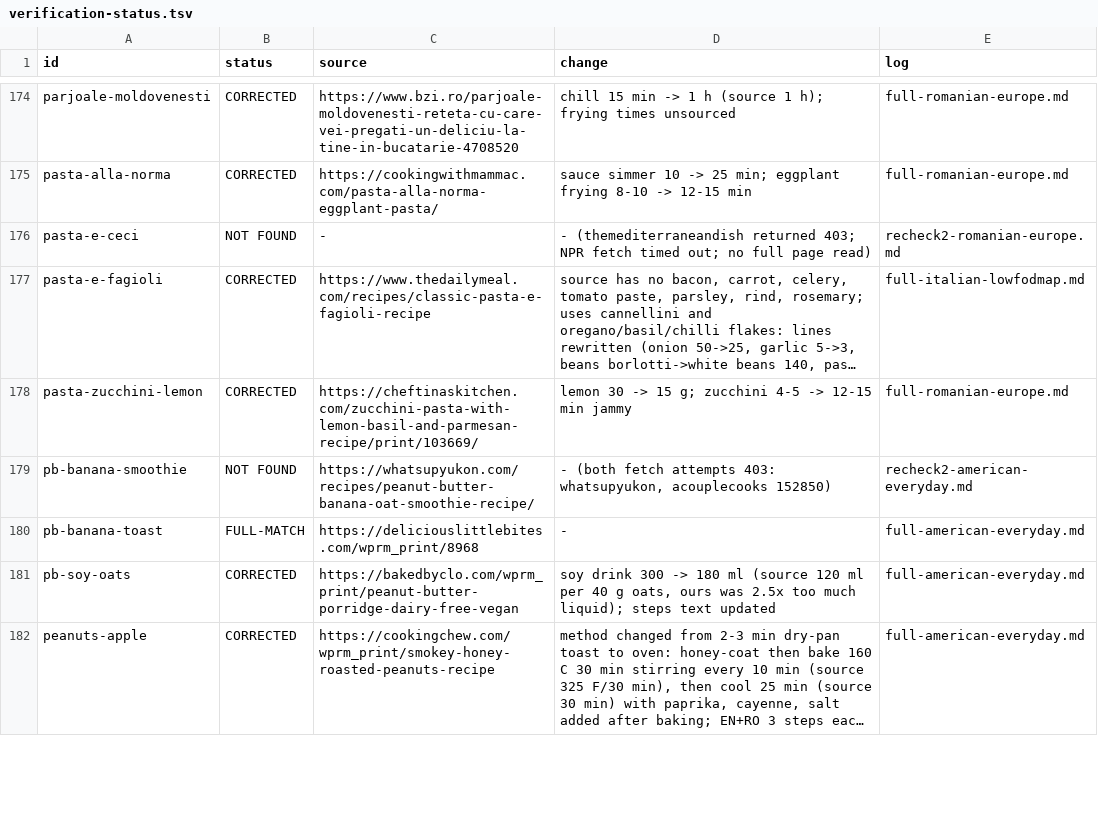
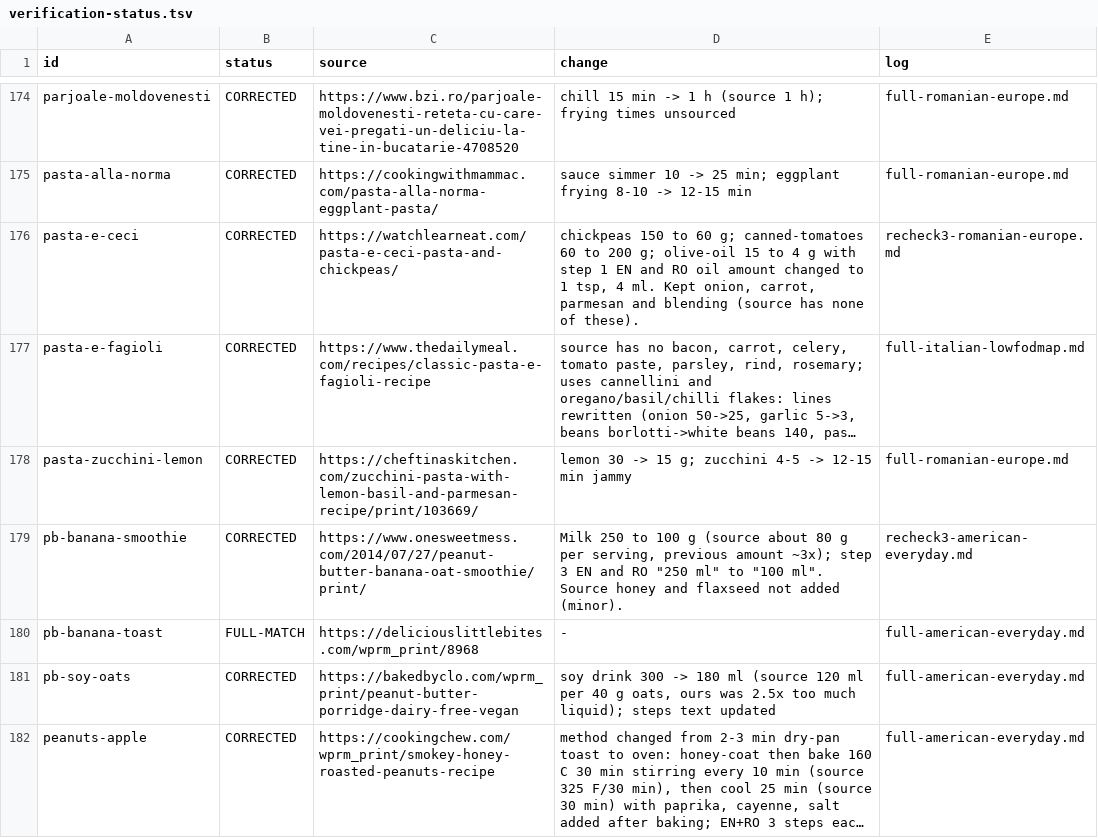
Before and after one commit to pant3ras/freemealplan, a TSV file: docs/verification-status.tsv, drawn as a sheet; only a part is shown, gaps mark what is left out; long unchanged cells end in …; the diff covers the shown part only; the diff names each change by its address in the sheet, - before the commit and + after, or states it on an @@ line.

```diff
--- a/docs/verification-status.tsv
+++ b/docs/verification-status.tsv
-B176 (status): NOT FOUND
+B176 (status): CORRECTED
-C176 (source): -
+C176 (source): https://watchlearneat.com/pasta-e-ceci-pasta-and-chickpeas/
-D176 (change): - (themediterraneandish returned 403; NPR fetch timed out; no full page read)
+D176 (change): chickpeas 150 to 60 g; canned-tomatoes 60 to 200 g; olive-oil 15 to 4 g with step 1 EN and RO oil amount changed to 1 tsp, 4 ml. Kept onion, carrot, parmesan and blending (source has none of these).
-E176 (log): recheck2-romanian-europe.md
+E176 (log): recheck3-romanian-europe.md
-B179 (status): NOT FOUND
+B179 (status): CORRECTED
-C179 (source): https://whatsupyukon.com/recipes/peanut-butter-banana-oat-smoothie-recipe/
+C179 (source): https://www.onesweetmess.com/2014/07/27/peanut-butter-banana-oat-smoothie/print/
-D179 (change): - (both fetch attempts 403: whatsupyukon, acouplecooks 152850)
+D179 (change): Milk 250 to 100 g (source about 80 g per serving, previous amount ~3x); step 3 EN and RO "250 ml" to "100 ml". Source honey and flaxseed not added (minor).
-E179 (log): recheck2-american-everyday.md
+E179 (log): recheck3-american-everyday.md
```
Also changed, not shown: 92 edited cells elsewhere in this file, 10 other files.
